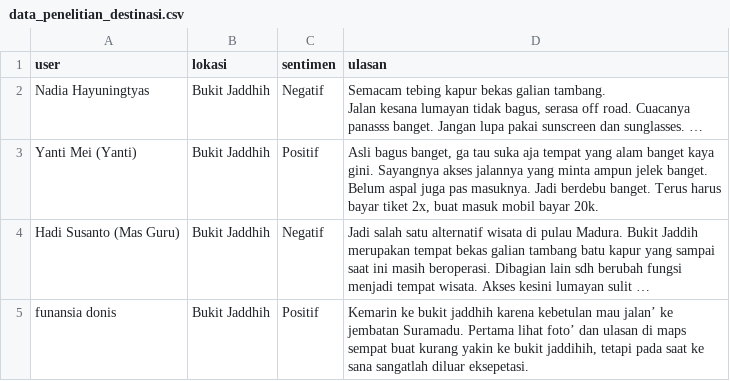
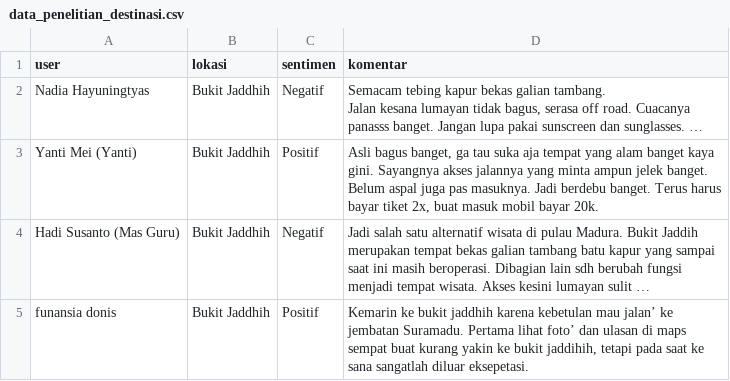
Before and after one commit to billymorgen/dataset, a CSV file: data_penelitian_destinasi.csv, drawn as a sheet; only a part is shown.

Commit message:
Update data_penelitian_destinasi.csv

```diff
--- a/data_penelitian_destinasi.csv
+++ b/data_penelitian_destinasi.csv
@@ -1,2 +1,2 @@
-user;lokasi;sentimen;ulasan
+user;lokasi;sentimen;komentar
 Nadia Hayuningtyas;Bukit Jaddhih;Negatif;"Semacam tebing kapur bekas galian tambang.
```
